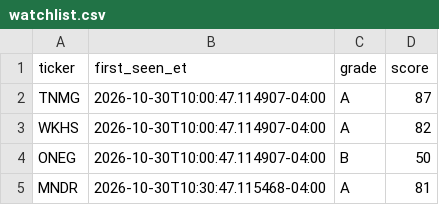
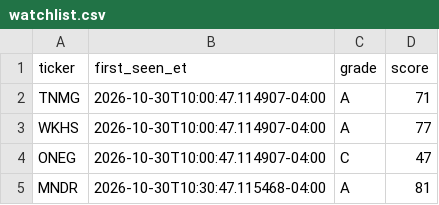
Before and after one commit to aligaam2-art/pennybot, a CSV file: journal/days/2026-10-30/watchlist.csv, drawn as a sheet.

```diff
--- a/journal/days/2026-10-30/watchlist.csv
+++ b/journal/days/2026-10-30/watchlist.csv
@@ -1,5 +1,5 @@
 ticker,first_seen_et,grade,score
-TNMG,2026-10-30T10:00:47.114907-04:00,A,87
-WKHS,2026-10-30T10:00:47.114907-04:00,A,82
-ONEG,2026-10-30T10:00:47.114907-04:00,B,50
+TNMG,2026-10-30T10:00:47.114907-04:00,A,71
+WKHS,2026-10-30T10:00:47.114907-04:00,A,77
+ONEG,2026-10-30T10:00:47.114907-04:00,C,47
 MNDR,2026-10-30T10:30:47.115468-04:00,A,81
```
Also changed, not shown: 2 other files.
